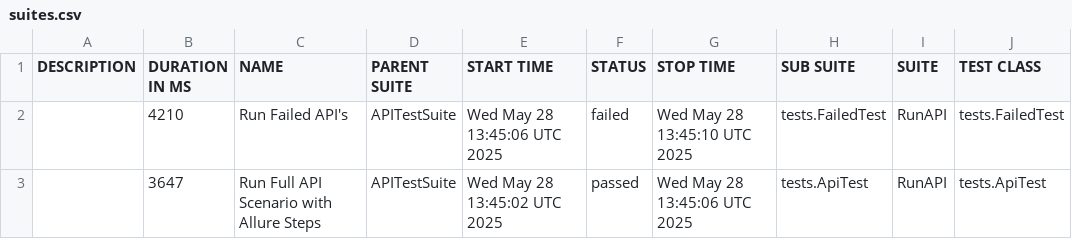
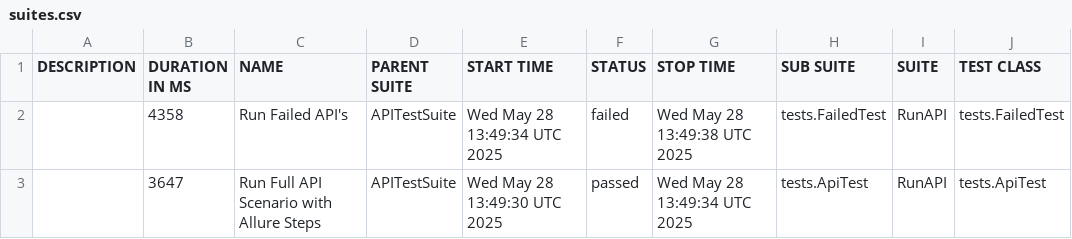
Before and after one commit to saburumman/api-framework, a CSV file: data/suites.csv, drawn as a sheet; only a part is shown; the diff names each change by its address in the sheet, - before the commit and + after, or states it on an @@ line.

```diff
--- a/data/suites.csv
+++ b/data/suites.csv
-B2 (DURATION IN MS): 4210
+B2 (DURATION IN MS): 4358
-E2 (START TIME): Wed May 28 13:45:06 UTC 2025
+E2 (START TIME): Wed May 28 13:49:34 UTC 2025
-G2 (STOP TIME): Wed May 28 13:45:10 UTC 2025
+G2 (STOP TIME): Wed May 28 13:49:38 UTC 2025
-E3 (START TIME): Wed May 28 13:45:02 UTC 2025
+E3 (START TIME): Wed May 28 13:49:30 UTC 2025
-G3 (STOP TIME): Wed May 28 13:45:06 UTC 2025
+G3 (STOP TIME): Wed May 28 13:49:34 UTC 2025
```
Also changed, not shown: 35 other files.
